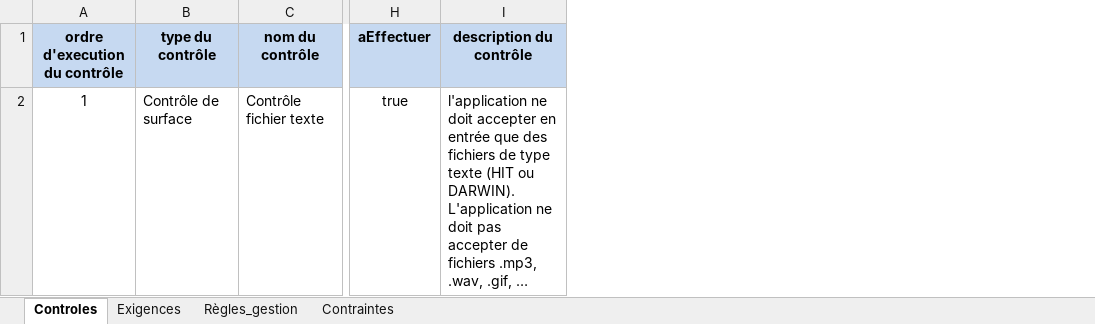
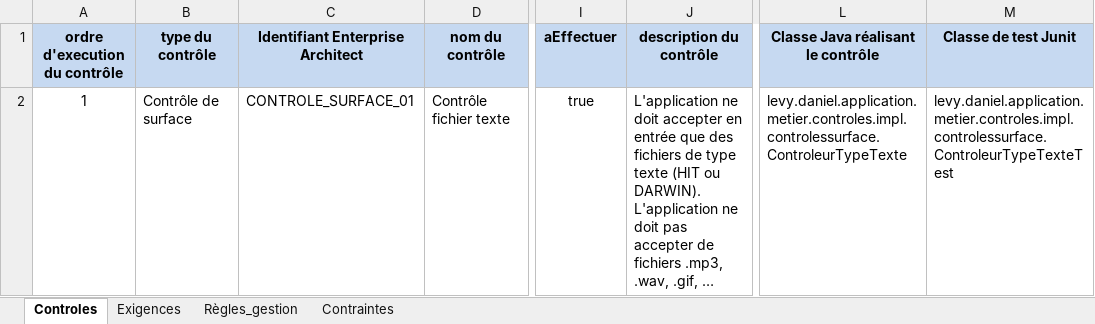
Before and after one commit to DanielLEVY25021961/histonatcreator_sans_readme, an Excel workbook: histonatcreator/doc/Controles.xlsm, sheet Controles, drawn as a sheet; only a part is shown, gaps mark what is left out; values as stored, in another font and other column widths than the file's, no borders; addresses are those after the commit; the diff names each change by its address in the sheet, - before the commit and + after, or states it on an @@ line.

Commit message:
Après lancement du projet Enterprise Architect

```diff
--- a/histonatcreator/doc/Controles.xlsm (sheet Controles)
+++ b/histonatcreator/doc/Controles.xlsm (sheet Controles)
+column C (Identifiant Enterprise Architect), row 2: CONTROLE_SURFACE_01
+column L, rows 1-2: Classe Java réalisant le contrôle | levy.daniel.application.metier.controles.impl.controlessurface.ControleurTypeTexte
+column M (Classe de test Junit), row 2: levy.daniel.application.metier.controles.impl.controlessurface.ControleurTypeTexteTest
-J2 (description du contrôle): l'application ne doit…
+J2 (description du contrôle): L'application ne doit…
```
Also changed, not shown: sheet Exigences, formulas that keep their value, 2 other files.
